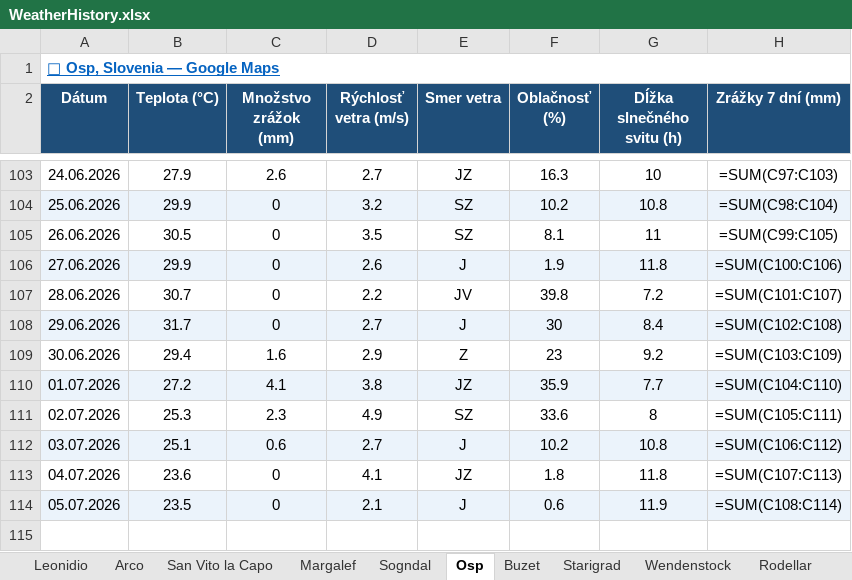
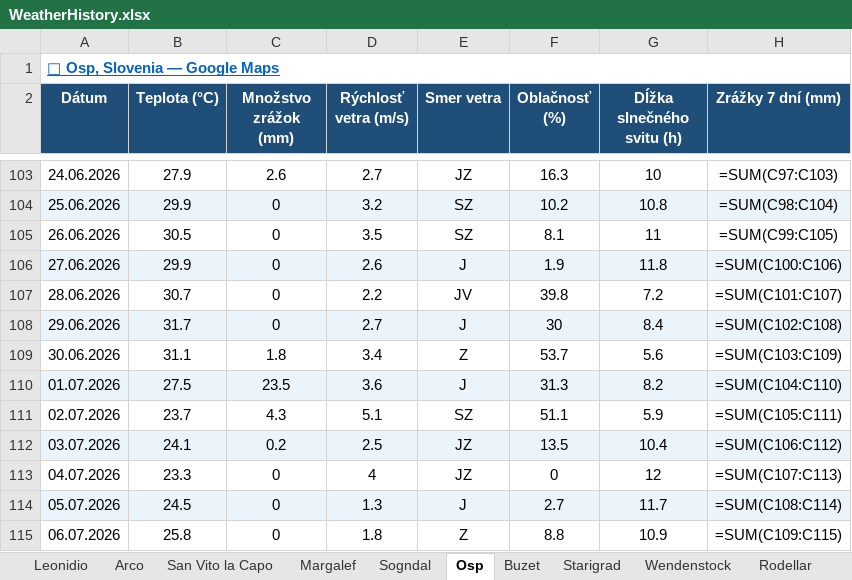
Before and after one commit to slavo1976/AgentWeather, an Excel workbook: WeatherHistory.xlsx, sheet Osp, drawn as a sheet; only a part is shown, gaps mark what is left out; values as stored, in another font and other column widths than the file's, no borders; formulas without a stored value are shown as written; the diff names each change by its address in the sheet, - before the commit and + after, or states it on an @@ line.

```diff
--- a/WeatherHistory.xlsx (sheet Osp)
+++ b/WeatherHistory.xlsx (sheet Osp)
-B109 (Teplota (°C)): 29.4
+B109 (Teplota (°C)): 31.1
-C109 (Množstvo zrážok (mm)): 1.6
+C109 (Množstvo zrážok (mm)): 1.8
-D109 (Rýchlosť vetra (m/s)): 2.9
+D109 (Rýchlosť vetra (m/s)): 3.4
-F109 (Oblačnosť (%)): 23
+F109 (Oblačnosť (%)): 53.7
-G109 (Dĺžka slnečného svitu (h)): 9.2
+G109 (Dĺžka slnečného svitu (h)): 5.6
-B110 (Teplota (°C)): 27.2
+B110 (Teplota (°C)): 27.5
-C110 (Množstvo zrážok (mm)): 4.1
+C110 (Množstvo zrážok (mm)): 23.5
-D110 (Rýchlosť vetra (m/s)): 3.8
+D110 (Rýchlosť vetra (m/s)): 3.6
-E110 (Smer vetra): JZ
+E110 (Smer vetra): J
-F110 (Oblačnosť (%)): 35.9
+F110 (Oblačnosť (%)): 31.3
-G110 (Dĺžka slnečného svitu (h)): 7.7
+G110 (Dĺžka slnečného svitu (h)): 8.2
-B111 (Teplota (°C)): 25.3
+B111 (Teplota (°C)): 23.7
-C111 (Množstvo zrážok (mm)): 2.3
+C111 (Množstvo zrážok (mm)): 4.3
-D111 (Rýchlosť vetra (m/s)): 4.9
+D111 (Rýchlosť vetra (m/s)): 5.1
-F111 (Oblačnosť (%)): 33.6
+F111 (Oblačnosť (%)): 51.1
-G111 (Dĺžka slnečného svitu (h)): 8
+G111 (Dĺžka slnečného svitu (h)): 5.9
-B112 (Teplota (°C)): 25.1
+B112 (Teplota (°C)): 24.1
-C112 (Množstvo zrážok (mm)): 0.6
+C112 (Množstvo zrážok (mm)): 0.2
-D112 (Rýchlosť vetra (m/s)): 2.7
+D112 (Rýchlosť vetra (m/s)): 2.5
-E112 (Smer vetra): J
+E112 (Smer vetra): JZ
-F112 (Oblačnosť (%)): 10.2
+F112 (Oblačnosť (%)): 13.5
-G112 (Dĺžka slnečného svitu (h)): 10.8
+G112 (Dĺžka slnečného svitu (h)): 10.4
-B113 (Teplota (°C)): 23.6
+B113 (Teplota (°C)): 23.3
-D113 (Rýchlosť vetra (m/s)): 4.1
+D113 (Rýchlosť vetra (m/s)): 4
-F113 (Oblačnosť (%)): 1.8
+F113 (Oblačnosť (%)): 0
-G113 (Dĺžka slnečného svitu (h)): 11.8
+G113 (Dĺžka slnečného svitu (h)): 12
-B114 (Teplota (°C)): 23.5
+B114 (Teplota (°C)): 24.5
-D114 (Rýchlosť vetra (m/s)): 2.1
+D114 (Rýchlosť vetra (m/s)): 1.3
-F114 (Oblačnosť (%)): 0.6
+F114 (Oblačnosť (%)): 2.7
-G114 (Dĺžka slnečného svitu (h)): 11.9
+G114 (Dĺžka slnečného svitu (h)): 11.7
+row 115: 06.07.2026 | 25.8 | 0 | 1.8 | Z | 8.8 | 10.9 | =SUM(C109:C115)
```
Also changed, not shown: sheet San Vito la Capo, sheet Buzet, sheet Wendenstock, sheet Finale Ligure, sheet Leonidio, sheet Sogndal, 6 more sheets.
